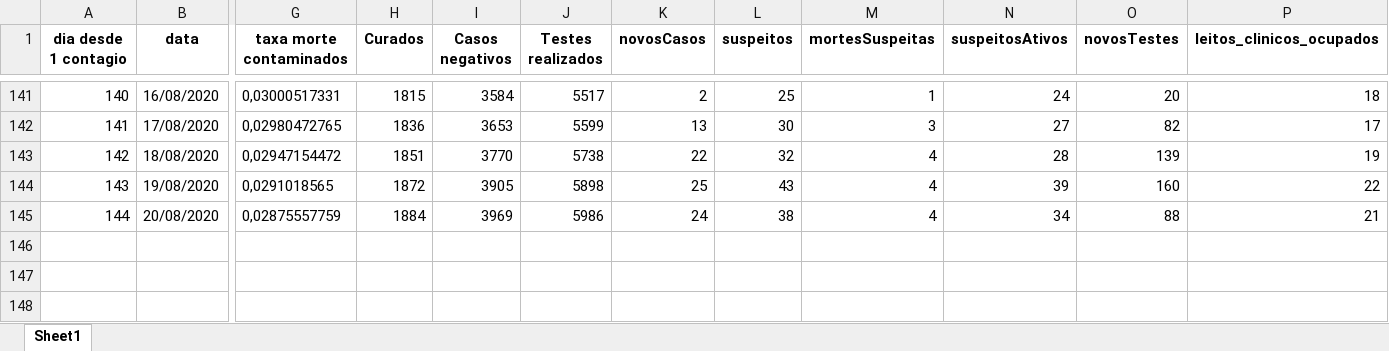
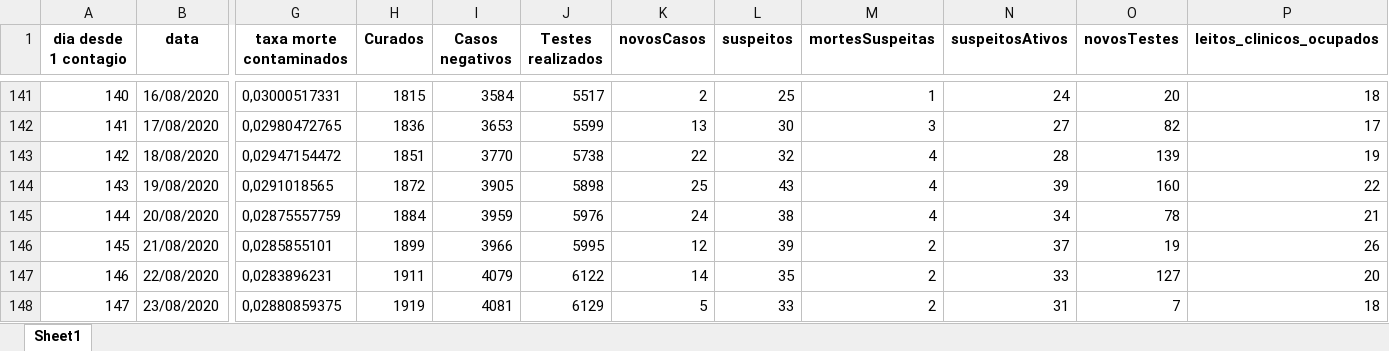
Before and after one commit to Zamariolo/MogiOpenData, an Excel workbook: Dados/dadosCasosCOVIDMogiGuacu.xlsx, sheet Sheet1, drawn as a sheet; only a part is shown, gaps mark what is left out; values as stored, in another font and other column widths than the file's, no borders; rows hold the shown columns only; the diff names each change by its address in the sheet, - before the commit and + after, or states it on an @@ line.

```diff
--- a/Dados/dadosCasosCOVIDMogiGuacu.xlsx (sheet Sheet1)
+++ b/Dados/dadosCasosCOVIDMogiGuacu.xlsx (sheet Sheet1)
-I145 (Casos negativos): 3969
+I145 (Casos negativos): 3959
-J145 (Testes realizados): 5986
+J145 (Testes realizados): 5976
-O145 (novosTestes): 88
+O145 (novosTestes): 78
+row 146: 145 | 21/08/2020 | 0,0285855101 | 1899 | 3966 | 5995 | 12 | 39 | 2 | 37 | 19 | 26
+row 147: 146 | 22/08/2020 | 0,0283896231 | 1911 | 4079 | 6122 | 14 | 35 | 2 | 33 | 127 | 20
+row 148: 147 | 23/08/2020 | 0,02880859375 | 1919 | 4081 | 6129 | 5 | 33 | 2 | 31 | 7 | 18
```
Also changed, not shown: Dados/dadosIsolamentoMogiGuacu.xlsx, 8 other files.
